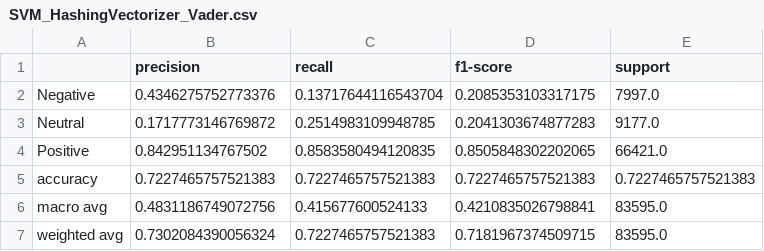
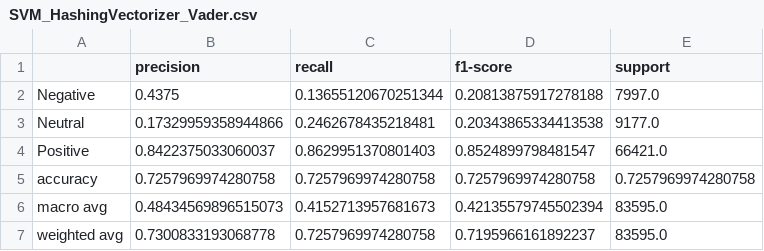
Before and after one commit to ChristosDeretzis/Sentence-Level-Sentiment-Analysis-Thesis, a CSV file: reports/SVM_HashingVectorizer_Vader.csv, drawn as a sheet.

```diff
--- a/reports/SVM_HashingVectorizer_Vader.csv
+++ b/reports/SVM_HashingVectorizer_Vader.csv
@@ -1,7 +1,7 @@
 ,precision,recall,f1-score,support
-Negative,0.4346275752773376,0.13717644116543704,0.2085353103317175,7997.0
-Neutral,0.1717773146769872,0.2514983109948785,0.2041303674877283,9177.0
-Positive,0.842951134767502,0.8583580494120835,0.8505848302202065,66421.0
-accuracy,0.7227465757521383,0.7227465757521383,0.7227465757521383,0.7227465757521383
-macro avg,0.4831186749072756,0.415677600524133,0.4210835026798841,83595.0
-weighted avg,0.7302084390056324,0.7227465757521383,0.7181967374509715,83595.0
+Negative,0.4375,0.13655120670251344,0.20813875917278188,7997.0
+Neutral,0.17329959358944866,0.2462678435218481,0.20343865334413538,9177.0
+Positive,0.8422375033060037,0.8629951370801403,0.8524899798481547,66421.0
+accuracy,0.7257969974280758,0.7257969974280758,0.7257969974280758,0.7257969974280758
+macro avg,0.48434569896515073,0.4152713957681673,0.42135579745502394,83595.0
+weighted avg,0.7300833193068778,0.7257969974280758,0.7195966161892237,83595.0
```
Also changed, not shown: reports/NaiveBayes_TfIdf_Vader.csv, reports/SVM_HashingVectorizer_Textblob.csv, 26 other files.
